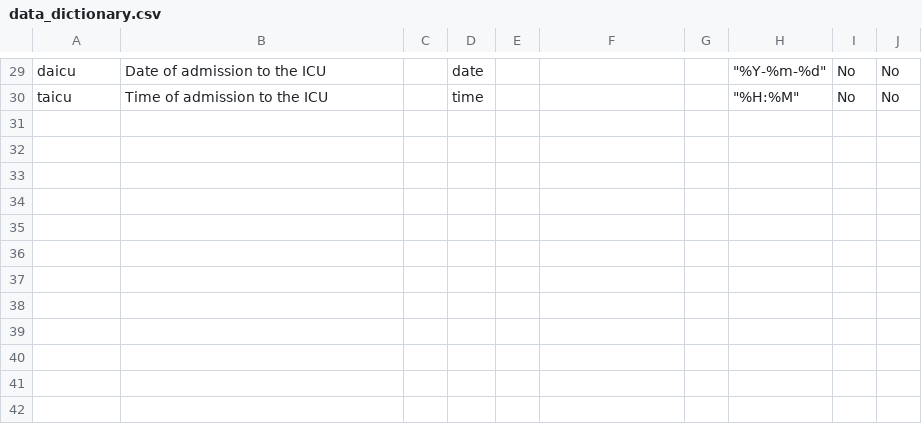
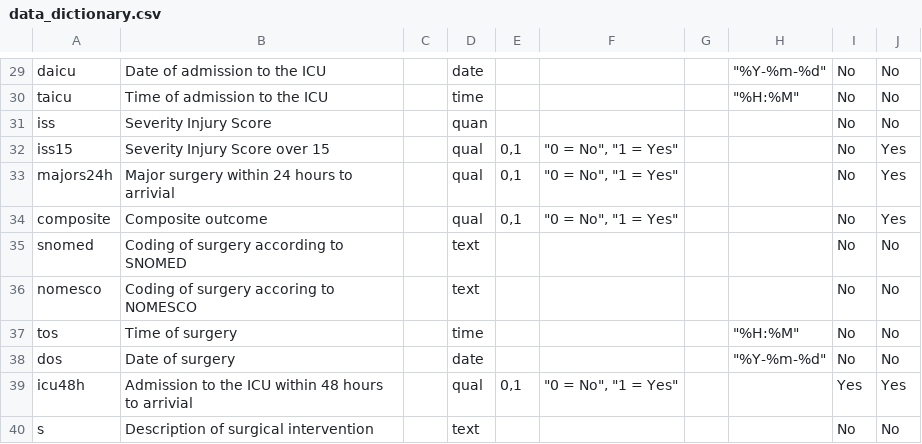
Before and after one commit to itslwg/superlearnerr, a CSV file: extdata/data_dictionary.csv, drawn as a sheet; only a part is shown, gaps mark what is left out.

Commit message:
Update data_dictionary
Former-commit-id: 017f78f85120378208836b59095bba64b03f59a3

```diff
--- a/extdata/data_dictionary.csv
+++ b/extdata/data_dictionary.csv
@@ -30 +30,11 @@ daicu,Date of admission to the ICU,,date,,,,"""%Y-%m-%d""",No,No
 taicu,Time of admission to the ICU,,time,,,,"""%H:%M""",No,No
+iss,Severity Injury Score,,quan,,,,,No,No
+iss15,Severity Injury Score over 15,,qual,"0,1","""0 = No"", ""1 = Yes""",,,No,Yes
+majors24h,Major surgery within 24 hours to arrivial,,qual,"0,1","""0 = No"", ""1 = Yes""",,,No,Yes
+composite,Composite outcome,,qual,"0,1","""0 = No"", ""1 = Yes""",,,No,Yes
+snomed,Coding of surgery according to SNOMED,,text,,,,,No,No
+nomesco,Coding of surgery accoring to NOMESCO,,text,,,,,No,No
+tos,Time of surgery,,time,,,,"""%H:%M""",No,No
+dos,Date of surgery,,date,,,,"""%Y-%m-%d""",No,No
+icu48h,Admission to the ICU within 48 hours to arrivial,,qual,"0,1","""0 = No"", ""1 = Yes""",,,Yes,Yes
+s,Description of surgical intervention,,text,,,,,No,No
```
Also changed, not shown: 1 other file.
